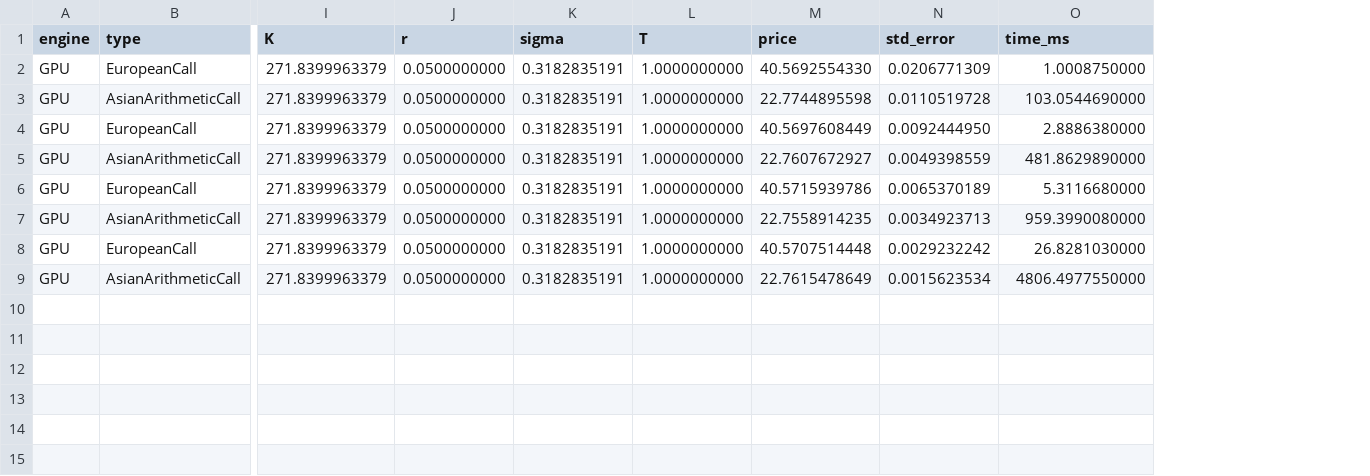
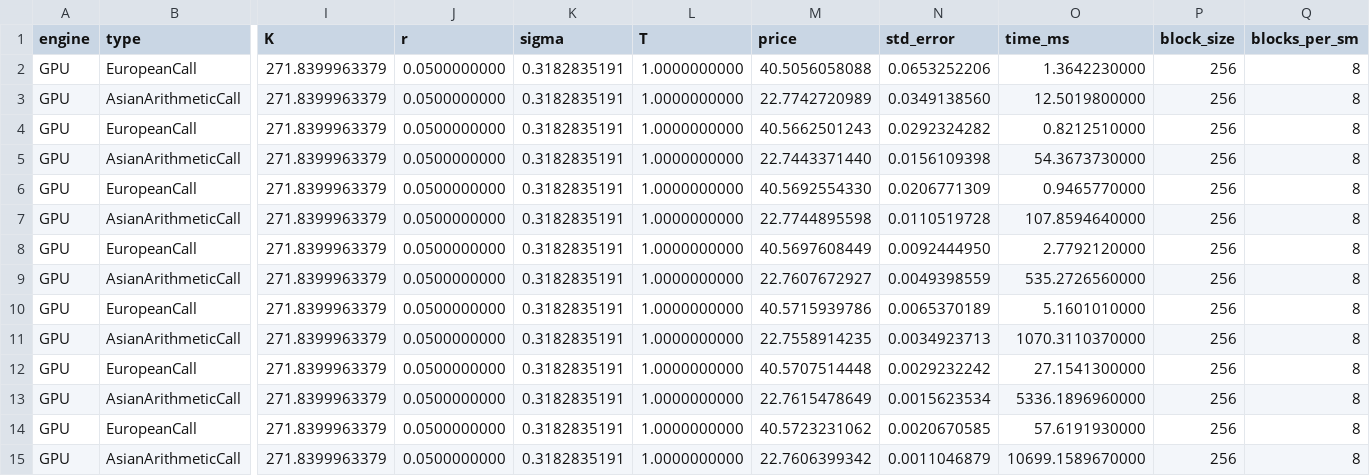
Before and after one commit to Yiting1022/pp-final, a CSV file: src/experiments/results/gpu_paths_scaling.csv, drawn as a sheet; only a part is shown, gaps mark what is left out; addresses are those after the commit; rows hold the shown columns only; the diff names each change by its address in the sheet, - before the commit and + after, or states it on an @@ line.

```diff
--- a/src/experiments/results/gpu_paths_scaling.csv
+++ b/src/experiments/results/gpu_paths_scaling.csv
+column P (block_size), rows 6-13: all 256
+column Q (blocks_per_sm), rows 6-13: all 8
+row 2: GPU | EuropeanCall | 271.8399963379 | 0.0500000000 | 0.3182835191 | 1.0000000000 | 40.5056058088 | 0.0653252206 | 1.3642230000 | 256 | 8
+row 3: GPU | AsianArithmeticCall | 271.8399963379 | 0.0500000000 | 0.3182835191 | 1.0000000000 | 22.7742720989 | 0.0349138560 | 12.5019800000 | 256 | 8
+row 4: GPU | EuropeanCall | 271.8399963379 | 0.0500000000 | 0.3182835191 | 1.0000000000 | 40.5662501243 | 0.0292324282 | 0.8212510000 | 256 | 8
+row 5: GPU | AsianArithmeticCall | 271.8399963379 | 0.0500000000 | 0.3182835191 | 1.0000000000 | 22.7443371440 | 0.0156109398 | 54.3673730000 | 256 | 8
-O6 (time_ms): 1.0008750000
+O6 (time_ms): 0.9465770000
-O7 (time_ms): 103.0544690000
+O7 (time_ms): 107.8594640000
-O8 (time_ms): 2.8886380000
+O8 (time_ms): 2.7792120000
-O9 (time_ms): 481.8629890000
+O9 (time_ms): 535.2726560000
-O10 (time_ms): 5.3116680000
+O10 (time_ms): 5.1601010000
-O11 (time_ms): 959.3990080000
+O11 (time_ms): 1070.3110370000
-O12 (time_ms): 26.8281030000
+O12 (time_ms): 27.1541300000
-O13 (time_ms): 4806.4977550000
+O13 (time_ms): 5336.1896960000
+row 14: GPU | EuropeanCall | 271.8399963379 | 0.0500000000 | 0.3182835191 | 1.0000000000 | 40.5723231062 | 0.0020670585 | 57.6191930000 | 256 | 8
+row 15: GPU | AsianArithmeticCall | 271.8399963379 | 0.0500000000 | 0.3182835191 | 1.0000000000 | 22.7606399342 | 0.0011046879 | 10699.1589670000 | 256 | 8
```
Also changed, not shown: src/experiments/results/cpu_paths_scaling.csv, src/experiments/results/cpu_steps_scaling.csv, 40 other files.
